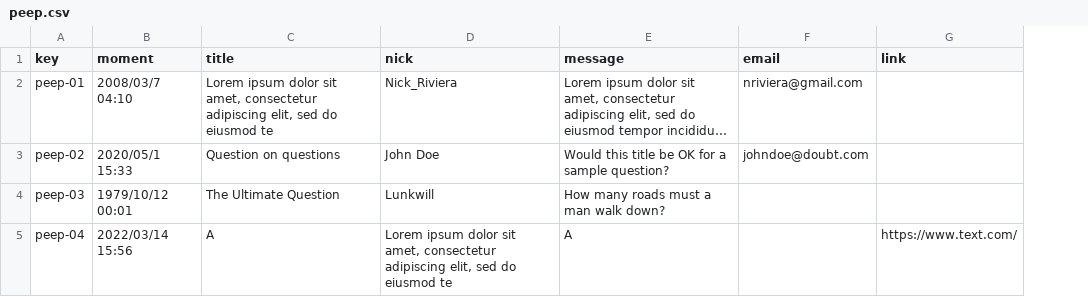
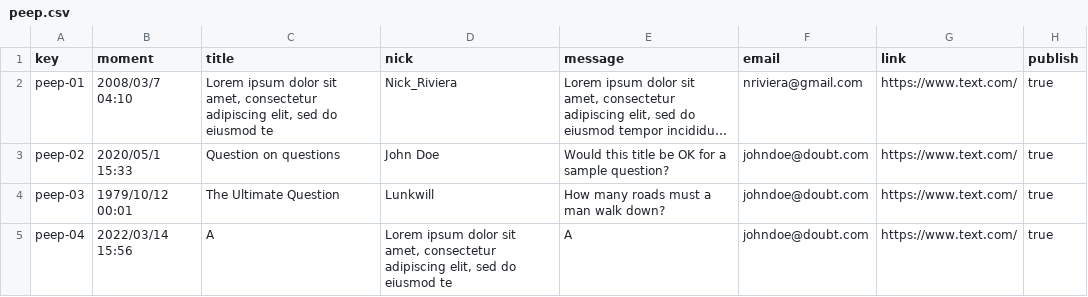
Before and after one commit to DP2-2023/Acme-L3-D03, a CSV file: src/main/webapp/WEB-INF/resources/sample-data/peep.csv, drawn as a sheet; long unchanged cells end in …; the diff names each change by its address in the sheet, - before the commit and + after, or states it on an @@ line.

```diff
--- a/src/main/webapp/WEB-INF/resources/sample-data/peep.csv
+++ b/src/main/webapp/WEB-INF/resources/sample-data/peep.csv
+column H (publish), rows 2-5: all true
-G2:G4 (link): (empty)
+G2:G4 (link): https://www.text.com/
-F4:F5 (email): (empty)
+F4:F5 (email): johndoe@doubt.com
```
Also changed, not shown: src/main/webapp/WEB-INF/resources/sample-data/tutorial.csv, 14 other files.
